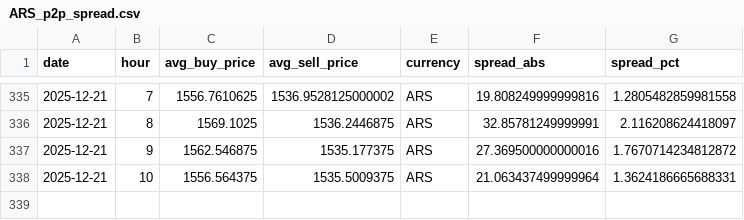
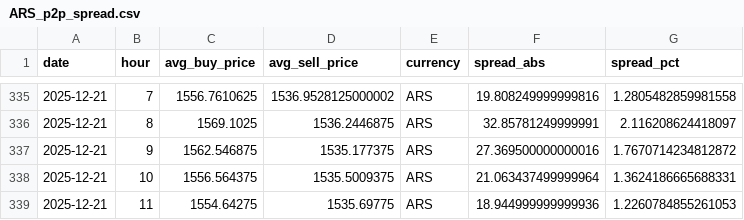
Before and after one commit to hec-dacm-p2p-2025/final-project, a CSV file: phase3_dashboard/exports/p2p_spread_by_currency/ARS_p2p_spread.csv, drawn as a sheet; only a part is shown, gaps mark what is left out.

```diff
--- a/phase3_dashboard/exports/p2p_spread_by_currency/ARS_p2p_spread.csv
+++ b/phase3_dashboard/exports/p2p_spread_by_currency/ARS_p2p_spread.csv
@@ -338 +338,2 @@ date,hour,avg_buy_price,avg_sell_price,currency,spread_abs,spread_pct
 2025-12-21,10,1556.564375,1535.5009375,ARS,21.063437499999964,1.3624186665688331
+2025-12-21,11,1554.64275,1535.69775,ARS,18.944999999999936,1.2260784855261053
```
Also changed, not shown: phase3_dashboard/exports/p2p_spread_by_currency/BOB_p2p_spread.csv, phase3_dashboard/exports/p2p_spread_by_currency/CNY_p2p_spread.csv, 54 other files.
